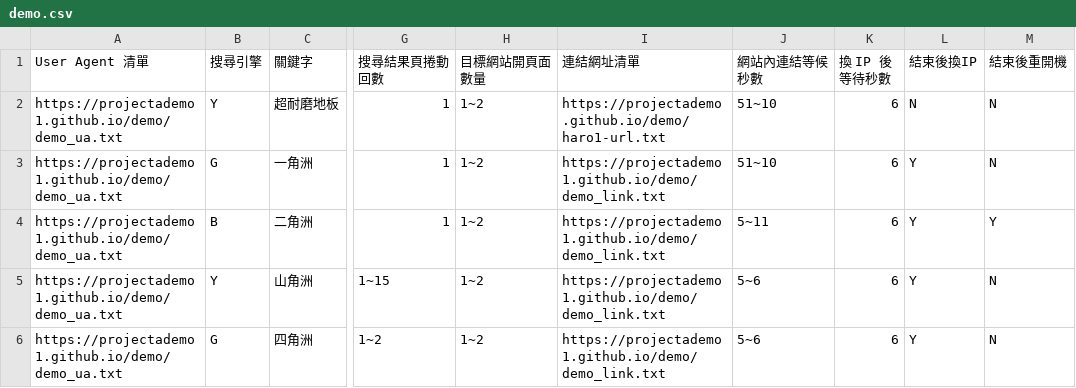
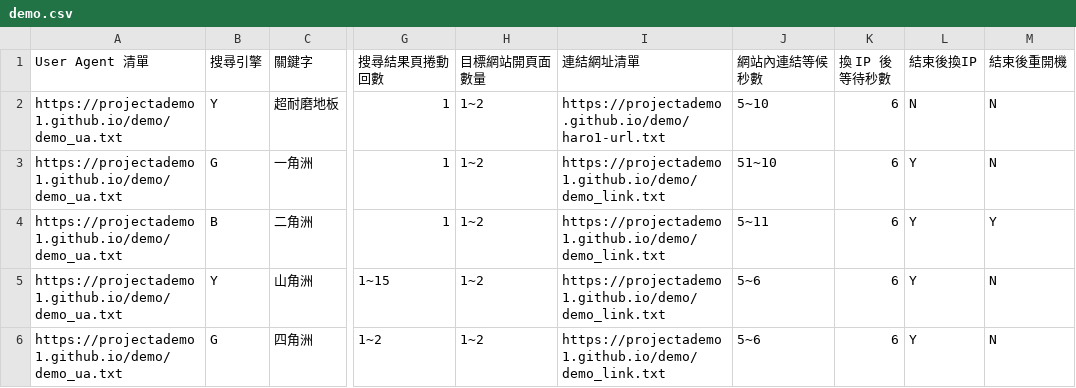
Before and after one commit to projectademo1/demo, a CSV file: demo.csv, drawn as a sheet; only a part is shown, gaps mark what is left out; the diff names each change by its address in the sheet, - before the commit and + after, or states it on an @@ line.

Commit message:
Update demo.csv

```diff
--- a/demo.csv
+++ b/demo.csv
-J2 (網站內連結等候秒數): 51~10
+J2 (網站內連結等候秒數): 5~10
```
